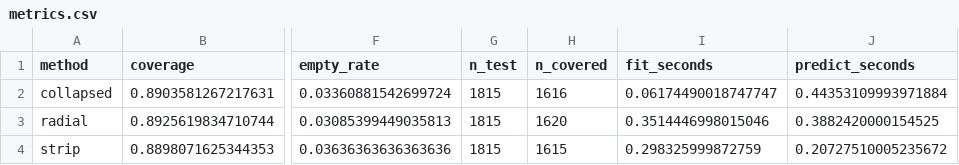
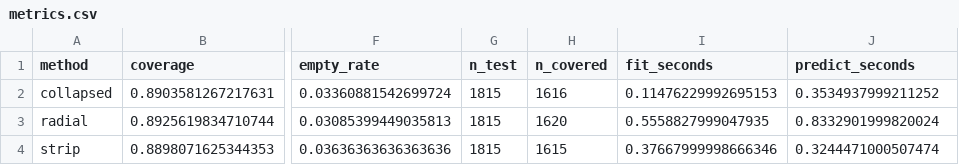
Before and after one commit to Nizalia13/Conformal_Classification_Library, a CSV file: examples/football example/outputs/football_players/metrics.csv, drawn as a sheet; only a part is shown, gaps mark what is left out; the diff names each change by its address in the sheet, - before the commit and + after, or states it on an @@ line.

Commit message:
updated football example

```diff
--- a/examples/football example/outputs/football_players/metrics.csv
+++ b/examples/football example/outputs/football_players/metrics.csv
-I2 (fit_seconds): 0.06174490018747747
+I2 (fit_seconds): 0.11476229992695153
-J2 (predict_seconds): 0.44353109993971884
+J2 (predict_seconds): 0.3534937999211252
-I3 (fit_seconds): 0.3514446998015046
+I3 (fit_seconds): 0.5558827999047935
-J3 (predict_seconds): 0.3882420000154525
+J3 (predict_seconds): 0.8332901999820024
-I4 (fit_seconds): 0.298325999872759
+I4 (fit_seconds): 0.37667999998666346
-J4 (predict_seconds): 0.20727510005235672
+J4 (predict_seconds): 0.3244471000507474
```
Also changed, not shown: 2 other files.
